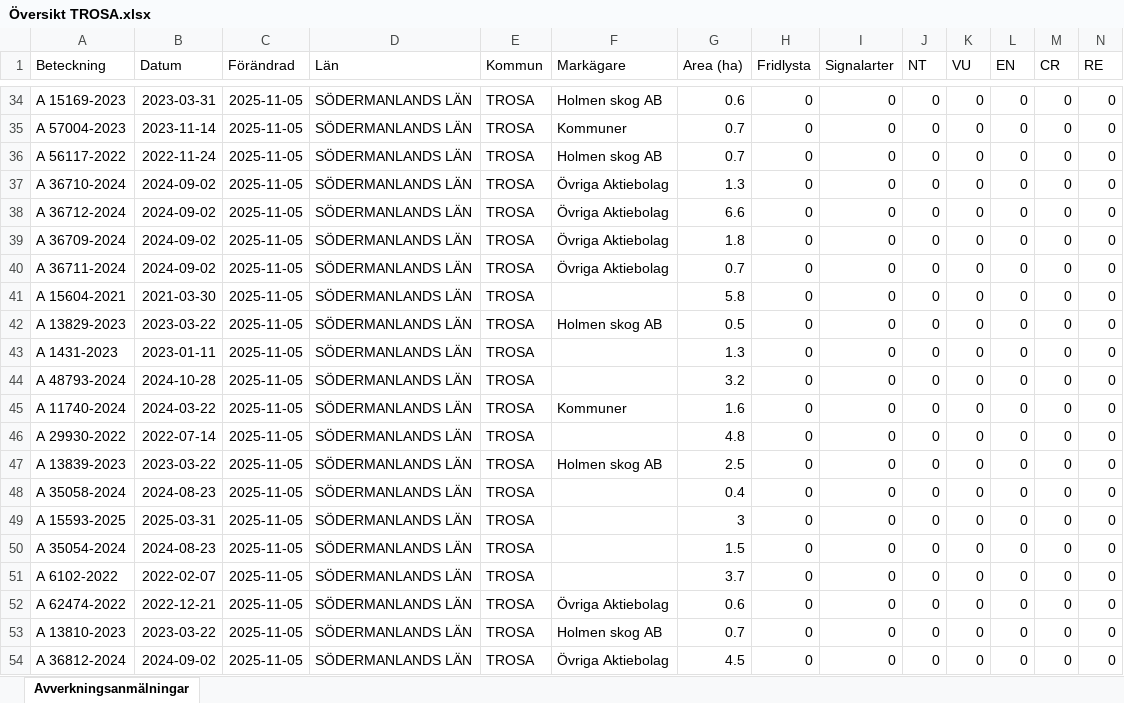
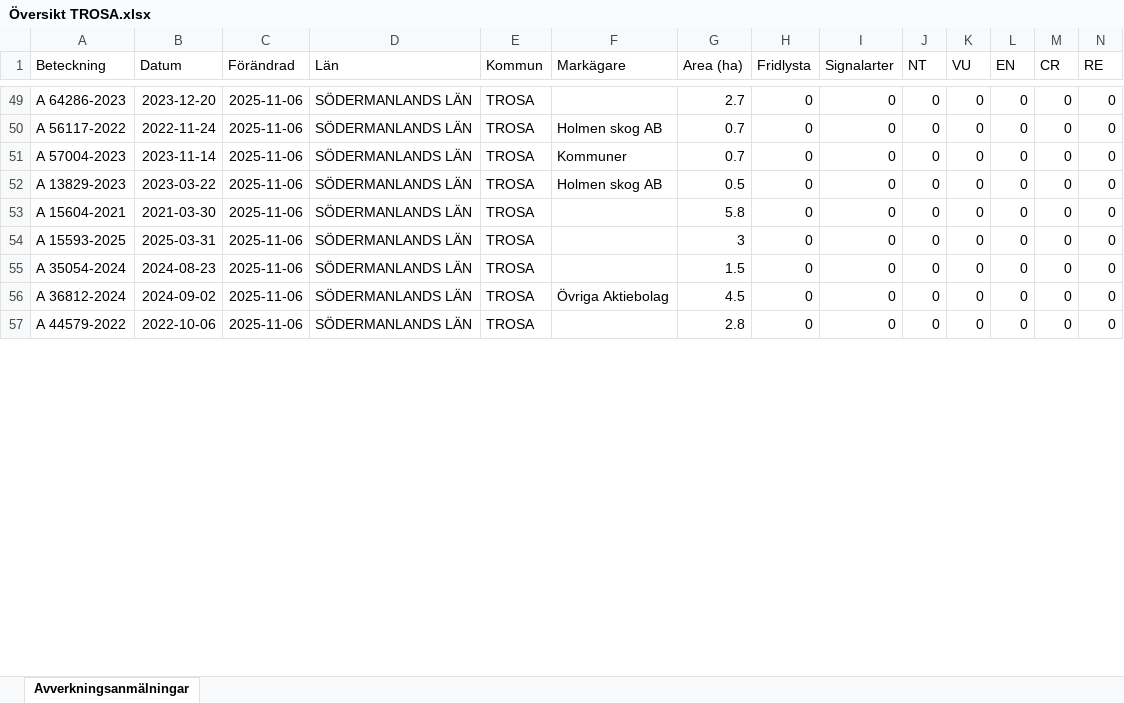
Before and after one commit to klasma/Logging_0488, an Excel workbook: Översikt TROSA.xlsx, sheet Avverkningsanmälningar, drawn as a sheet; only a part is shown, gaps mark what is left out; values as stored, in another font and other column widths than the file's, no borders; removed rows and columns are numbered as before the commit, all else as after; rows hold the shown columns only; the diff covers the shown part only; the diff names each change by its address in the sheet, - before the commit and + after, or states it on an @@ line.

```diff
--- a/Översikt TROSA.xlsx (sheet Avverkningsanmälningar)
+++ b/Översikt TROSA.xlsx (sheet Avverkningsanmälningar)
-A49 (Beteckning): A 15169-2023
+A49 (Beteckning): A 64286-2023
-B49 (Datum): 2023-03-31
+B49 (Datum): 2023-12-20
-C49 (Förändrad): 2025-11-05
+C49 (Förändrad): 2025-11-06
-F49 (Markägare): Holmen skog AB
+F49 (Markägare): (empty)
-G49 (Area (ha)): 0.6
+G49 (Area (ha)): 2.7
-row 35: A 57004-2023 | 2023-11-14 | 2025-11-05 | SÖDERMANLANDS LÄN | TROSA | Kommuner | 0.7 | 0 | 0 | 0 | 0 | 0 | 0 | 0
-C50 (Förändrad): 2025-11-05
+C50 (Förändrad): 2025-11-06
-row 37: A 36710-2024 | 2024-09-02 | 2025-11-05 | SÖDERMANLANDS LÄN | TROSA | Övriga Aktiebolag | 1.3 | 0 | 0 | 0 | 0 | 0 | 0 | 0
-row 38: A 36712-2024 | 2024-09-02 | 2025-11-05 | SÖDERMANLANDS LÄN | TROSA | Övriga Aktiebolag | 6.6 | 0 | 0 | 0 | 0 | 0 | 0 | 0
-row 39: A 36709-2024 | 2024-09-02 | 2025-11-05 | SÖDERMANLANDS LÄN | TROSA | Övriga Aktiebolag | 1.8 | 0 | 0 | 0 | 0 | 0 | 0 | 0
-A51 (Beteckning): A 36711-2024
+A51 (Beteckning): A 57004-2023
-B51 (Datum): 2024-09-02
+B51 (Datum): 2023-11-14
-C51 (Förändrad): 2025-11-05
+C51 (Förändrad): 2025-11-06
-F51 (Markägare): Övriga Aktiebolag
+F51 (Markägare): Kommuner
-row 41: A 15604-2021 | 2021-03-30 | 2025-11-05 | SÖDERMANLANDS LÄN | TROSA |  | 5.8 | 0 | 0 | 0 | 0 | 0 | 0 | 0
-C52:C53 (Förändrad): 2025-11-05
+C52:C53 (Förändrad): 2025-11-06
-A53 (Beteckning): A 1431-2023
+A53 (Beteckning): A 15604-2021
-B53 (Datum): 2023-01-11
+B53 (Datum): 2021-03-30
-G53 (Area (ha)): 1.3
+G53 (Area (ha)): 5.8
-row 44: A 48793-2024 | 2024-10-28 | 2025-11-05 | SÖDERMANLANDS LÄN | TROSA |  | 3.2 | 0 | 0 | 0 | 0 | 0 | 0 | 0
-row 45: A 11740-2024 | 2024-03-22 | 2025-11-05 | SÖDERMANLANDS LÄN | TROSA | Kommuner | 1.6 | 0 | 0 | 0 | 0 | 0 | 0 | 0
-row 46: A 29930-2022 | 2022-07-14 | 2025-11-05 | SÖDERMANLANDS LÄN | TROSA |  | 4.8 | 0 | 0 | 0 | 0 | 0 | 0 | 0
-row 47: A 13839-2023 | 2023-03-22 | 2025-11-05 | SÖDERMANLANDS LÄN | TROSA | Holmen skog AB | 2.5 | 0 | 0 | 0 | 0 | 0 | 0 | 0
-row 48: A 35058-2024 | 2024-08-23 | 2025-11-05 | SÖDERMANLANDS LÄN | TROSA |  | 0.4 | 0 | 0 | 0 | 0 | 0 | 0 | 0
-C54:C55 (Förändrad): 2025-11-05
+C54:C55 (Förändrad): 2025-11-06
-row 51: A 6102-2022 | 2022-02-07 | 2025-11-05 | SÖDERMANLANDS LÄN | TROSA |  | 3.7 | 0 | 0 | 0 | 0 | 0 | 0 | 0
-row 52: A 62474-2022 | 2022-12-21 | 2025-11-05 | SÖDERMANLANDS LÄN | TROSA | Övriga Aktiebolag | 0.6 | 0 | 0 | 0 | 0 | 0 | 0 | 0
-row 53: A 13810-2023 | 2023-03-22 | 2025-11-05 | SÖDERMANLANDS LÄN | TROSA | Holmen skog AB | 0.7 | 0 | 0 | 0 | 0 | 0 | 0 | 0
-C56 (Förändrad): 2025-11-05
+C56 (Förändrad): 2025-11-06
+row 57: A 44579-2022 | 2022-10-06 | 2025-11-06 | SÖDERMANLANDS LÄN | TROSA |  | 2.8 | 0 | 0 | 0 | 0 | 0 | 0 | 0
```
Also changed, not shown: 20 added rows, 8 removed rows and 112 edited cells elsewhere in this sheet, artfynd/A 11123-2023 artfynd.xlsx, artfynd/A 13760-2022 artfynd.xlsx, 44 other files.
